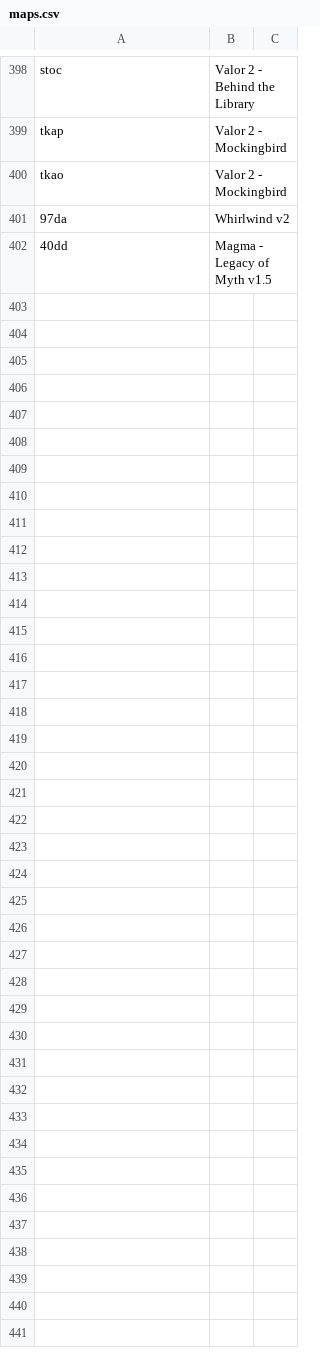
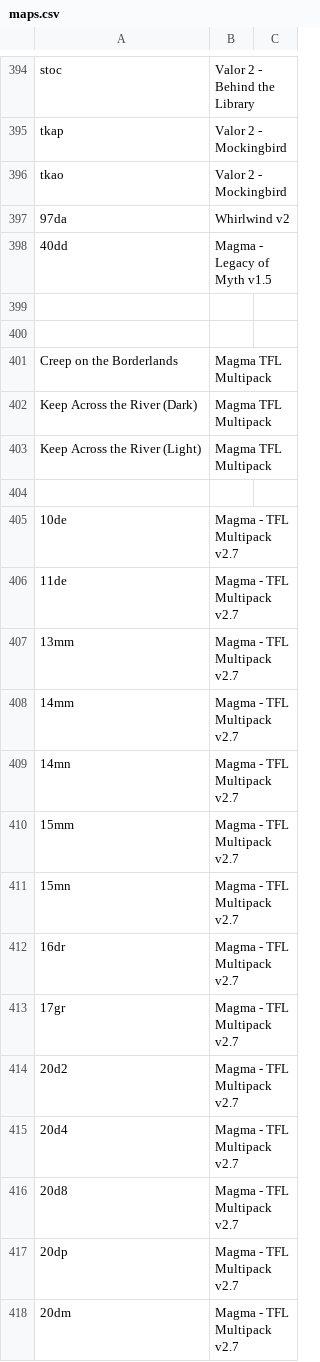
Before and after one commit to jwheare/mythextract, a CSV file: stratmaker/maps.csv, drawn as a sheet; only a part is shown, gaps mark what is left out; the diff covers the shown part only.

Commit message:
Handle missing map names and add TFL maps to stratmaker

```diff
--- a/stratmaker/maps.csv
+++ b/stratmaker/maps.csv
@@ -402 +398,21 @@ tkao,Valor 2 - Mockingbird
 40dd,Magma - Legacy of Myth v1.5
+
+
+Creep on the Borderlands,Magma TFL Multipack
+Keep Across the River (Dark),Magma TFL Multipack
+Keep Across the River (Light),Magma TFL Multipack
+
+10de,Magma - TFL Multipack v2.7
+11de,Magma - TFL Multipack v2.7
+13mm,Magma - TFL Multipack v2.7
+14mm,Magma - TFL Multipack v2.7
+14mn,Magma - TFL Multipack v2.7
+15mm,Magma - TFL Multipack v2.7
+15mn,Magma - TFL Multipack v2.7
+16dr,Magma - TFL Multipack v2.7
+17gr,Magma - TFL Multipack v2.7
+20d2,Magma - TFL Multipack v2.7
+20d4,Magma - TFL Multipack v2.7
+20d8,Magma - TFL Multipack v2.7
+20dp,Magma - TFL Multipack v2.7
+20dm,Magma - TFL Multipack v2.7
```
Also changed, not shown: 84 added rows and 1 removed row elsewhere in this file, 1 other file.
